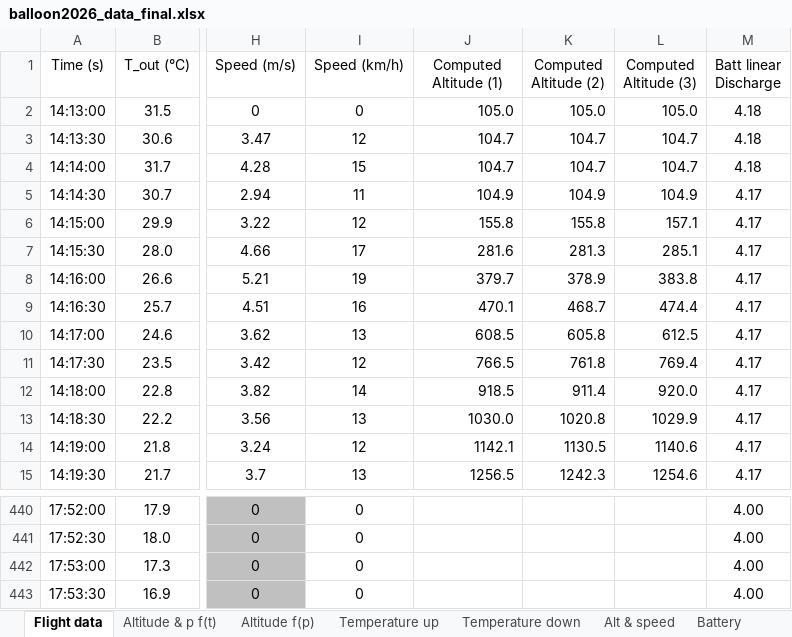
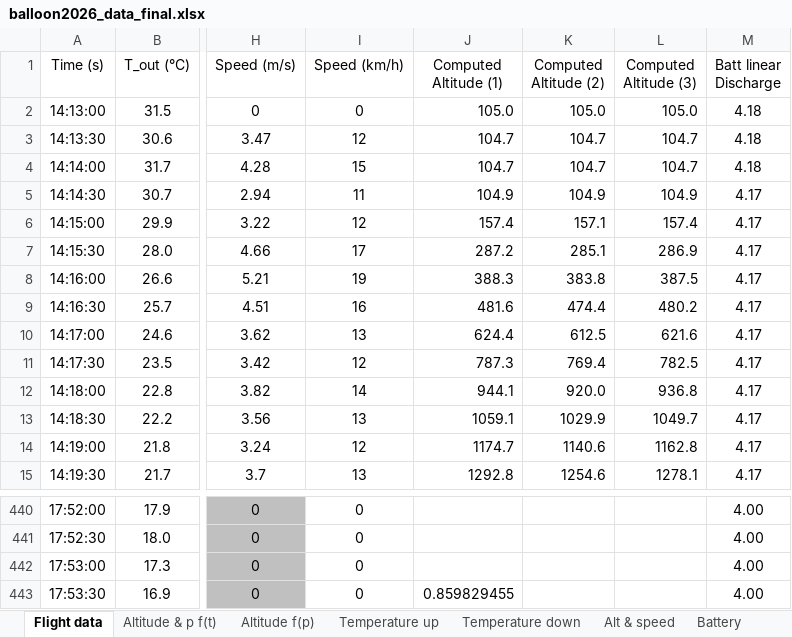
Before and after one commit to pcamus/weather_balloon_2026, an Excel workbook: flightdata/balloon2026_data_final.xlsx, sheet Flight data, drawn as a sheet; only a part is shown, gaps mark what is left out; values as stored, in another font and other column widths than the file's, no borders; charts and pictures not drawn; the diff covers the shown part only; the diff names each change by its address in the sheet, - before the commit and + after, or states it on an @@ line.

Commit message:
With some minor changes

```diff
--- a/flightdata/balloon2026_data_final.xlsx (sheet Flight data)
+++ b/flightdata/balloon2026_data_final.xlsx (sheet Flight data)
-J6 (Computed Altitude (1)): 155.8
+J6 (Computed Altitude (1)): 157.4
-K6 (Computed Altitude (2)): 155.8
+K6 (Computed Altitude (2)): 157.1
-L6 (Computed Altitude (3)): 157.1
+L6 (Computed Altitude (3)): 157.4
-J7 (Computed Altitude (1)): 281.6
+J7 (Computed Altitude (1)): 287.2
-K7 (Computed Altitude (2)): 281.3
+K7 (Computed Altitude (2)): 285.1
-L7 (Computed Altitude (3)): 285.1
+L7 (Computed Altitude (3)): 286.9
-J8 (Computed Altitude (1)): 379.7
+J8 (Computed Altitude (1)): 388.3
-K8 (Computed Altitude (2)): 378.9
+K8 (Computed Altitude (2)): 383.8
-L8 (Computed Altitude (3)): 383.8
+L8 (Computed Altitude (3)): 387.5
-J9 (Computed Altitude (1)): 470.1
+J9 (Computed Altitude (1)): 481.6
-K9 (Computed Altitude (2)): 468.7
+K9 (Computed Altitude (2)): 474.4
-L9 (Computed Altitude (3)): 474.4
+L9 (Computed Altitude (3)): 480.2
-J10 (Computed Altitude (1)): 608.5
+J10 (Computed Altitude (1)): 624.4
-K10 (Computed Altitude (2)): 605.8
+K10 (Computed Altitude (2)): 612.5
-L10 (Computed Altitude (3)): 612.5
+L10 (Computed Altitude (3)): 621.6
-J11 (Computed Altitude (1)): 766.5
+J11 (Computed Altitude (1)): 787.3
-K11 (Computed Altitude (2)): 761.8
+K11 (Computed Altitude (2)): 769.4
-L11 (Computed Altitude (3)): 769.4
+L11 (Computed Altitude (3)): 782.5
-J12 (Computed Altitude (1)): 918.5
+J12 (Computed Altitude (1)): 944.1
-K12 (Computed Altitude (2)): 911.4
+K12 (Computed Altitude (2)): 920.0
-L12 (Computed Altitude (3)): 920.0
+L12 (Computed Altitude (3)): 936.8
-J13 (Computed Altitude (1)): 1030.0
+J13 (Computed Altitude (1)): 1059.1
-K13 (Computed Altitude (2)): 1020.8
+K13 (Computed Altitude (2)): 1029.9
-L13 (Computed Altitude (3)): 1029.9
+L13 (Computed Altitude (3)): 1049.7
-J14 (Computed Altitude (1)): 1142.1
+J14 (Computed Altitude (1)): 1174.7
-K14 (Computed Altitude (2)): 1130.5
+K14 (Computed Altitude (2)): 1140.6
-L14 (Computed Altitude (3)): 1140.6
+L14 (Computed Altitude (3)): 1162.8
-J15 (Computed Altitude (1)): 1256.5
+J15 (Computed Altitude (1)): 1292.8
-K15 (Computed Altitude (2)): 1242.3
+K15 (Computed Altitude (2)): 1254.6
-L15 (Computed Altitude (3)): 1254.6
+L15 (Computed Altitude (3)): 1278.1
-J443 (Computed Altitude (1)): (empty)
+J443 (Computed Altitude (1)): 0.859829455
```
Also changed, not shown: 858 edited cells elsewhere in this sheet, charts or pictures.
